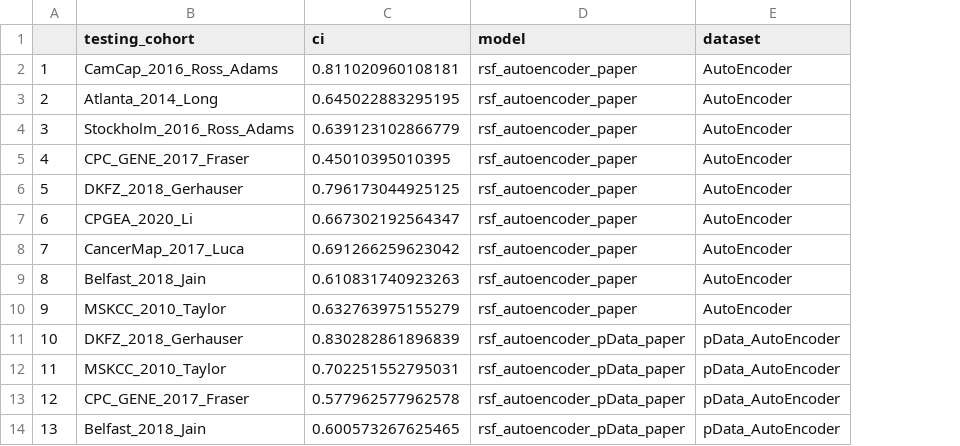
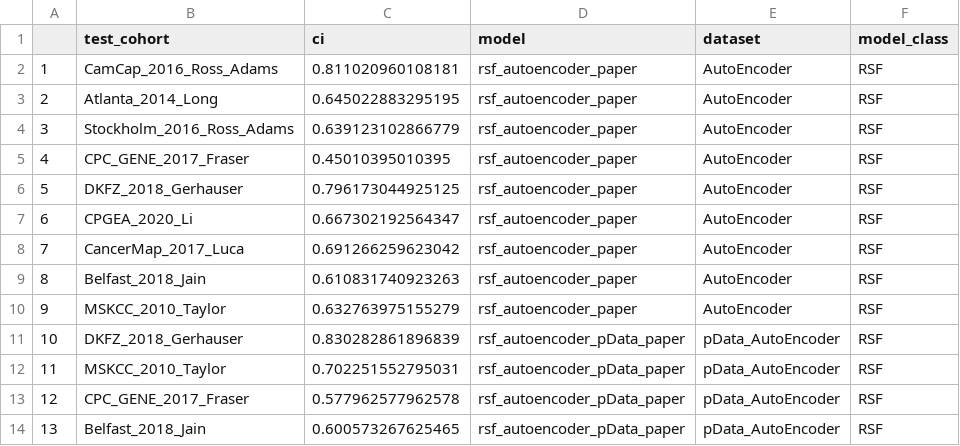
Before and after one commit to Statistical-Consulting/PCaPrognostics, a CSV file: results_modelling_splits/splits_rsf.csv, drawn as a sheet; only a part is shown; the diff names each change by its address in the sheet, - before the commit and + after, or states it on an @@ line.

```diff
--- a/results_modelling_splits/splits_rsf.csv
+++ b/results_modelling_splits/splits_rsf.csv
+column F (model_class), rows 2-14: all RSF
-B1: testing_cohort
+B1: test_cohort
```
Also changed, not shown: results_modelling_ovs/ov_DeepSurv.csv, results_modelling_ovs/ov_coxph.csv, 11 other files.
